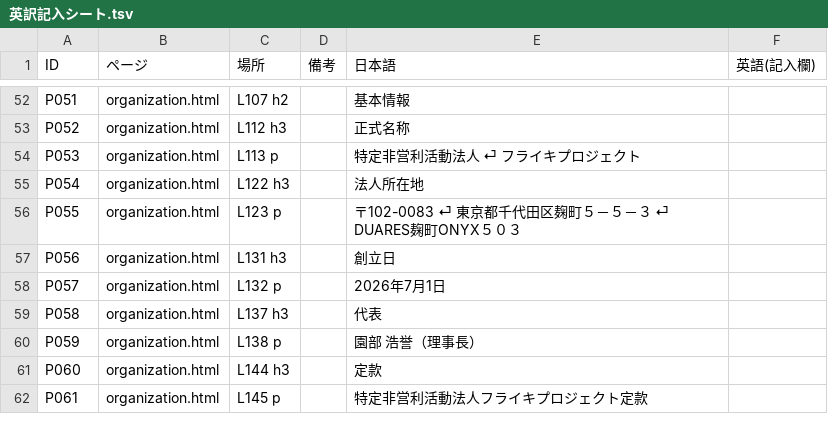
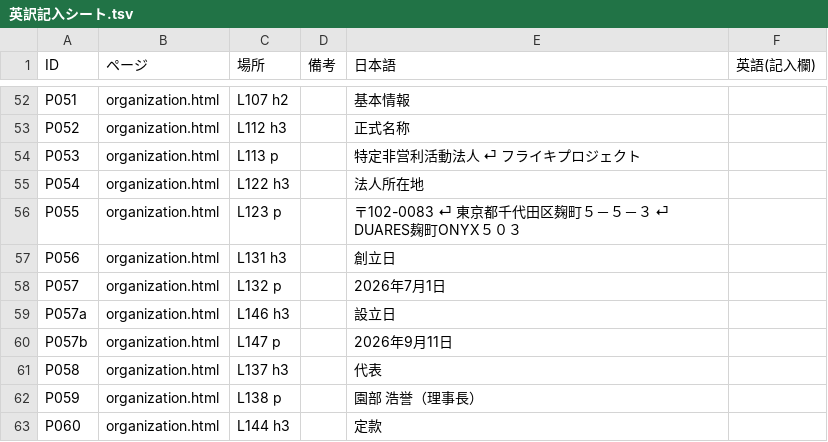
Before and after one commit to inquireinc01/furaiki-website, a TSV file: translation/英訳記入シート.tsv, drawn as a sheet; only a part is shown, gaps mark what is left out; the shorter side is filled out with more unchanged rows.

```diff
--- a/translation/英訳記入シート.tsv
+++ b/translation/英訳記入シート.tsv
@@ -58,2 +58,4 @@ P056	organization.html	L131 h3		創立日
 P057	organization.html	L132 p		2026年7月1日	
+P057a	organization.html	L146 h3		設立日	
+P057b	organization.html	L147 p		2026年9月11日	
 P058	organization.html	L137 h3		代表	
```
Also changed, not shown: 21 other files.
